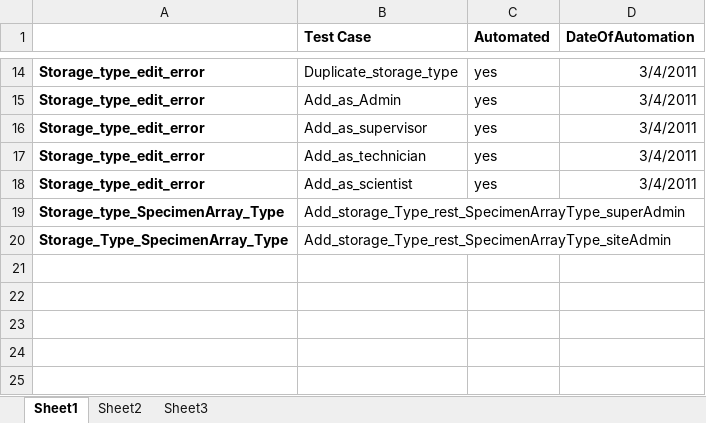
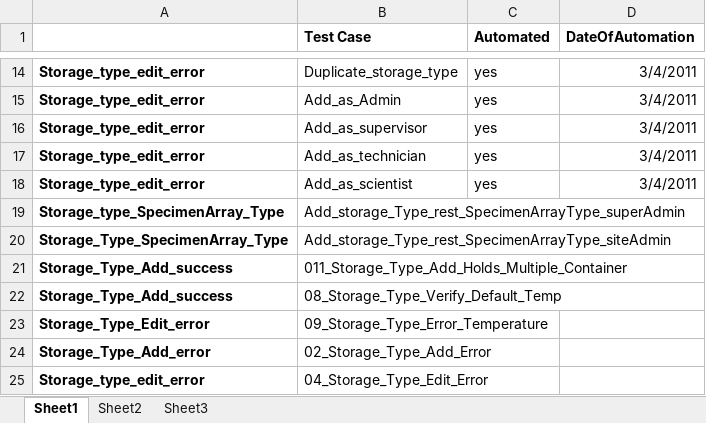
Before and after one commit to NCIP/catissue-docs, an Excel workbook: TestCases/ToBeAutomated/StorageType.xlsx, sheet Sheet1, drawn as a sheet; only a part is shown, gaps mark what is left out; values as stored, in another font and other column widths than the file's, no borders; the diff names each change by its address in the sheet, - before the commit and + after, or states it on an @@ line.

```diff
--- a/TestCases/ToBeAutomated/StorageType.xlsx (sheet Sheet1)
+++ b/TestCases/ToBeAutomated/StorageType.xlsx (sheet Sheet1)
+row 21: Storage_Type_Add_success | 011_Storage_Type_Add_Holds_Multiple_Container
+row 22: Storage_Type_Add_success | 08_Storage_Type_Verify_Default_Temp
+row 23: Storage_Type_Edit_error | 09_Storage_Type_Error_Temperature
+row 24: Storage_Type_Add_error | 02_Storage_Type_Add_Error
+row 25: Storage_type_edit_error | 04_Storage_Type_Edit_Error
```
Also changed, not shown: TestCases/ToBeAutomated/CollectionProtocol.xlsx, TestCases/ToBeAutomated/Inst_Dept_Site_CRG_SAType_DP.xlsx, 1 other file.
